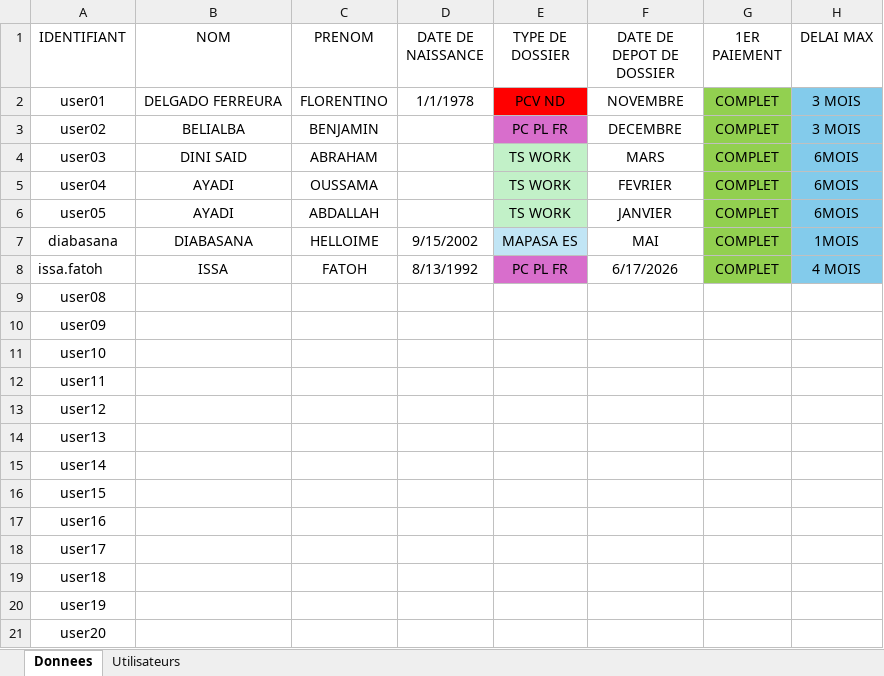
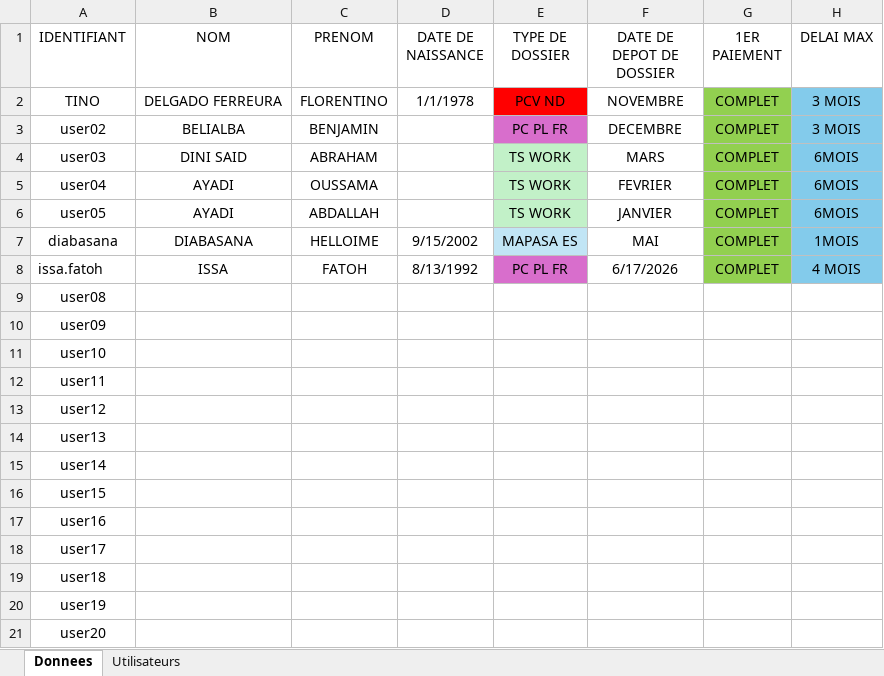
Before and after one commit to diabasana/SUIVI-DOSSIER, an Excel workbook: suivi-dosiers.xlsx, sheet Donnees, drawn as a sheet; only a part is shown; values as stored, in another font and other column widths than the file's, no borders; the diff names each change by its address in the sheet, - before the commit and + after, or states it on an @@ line.

```diff
--- a/suivi-dosiers.xlsx (sheet Donnees)
+++ b/suivi-dosiers.xlsx (sheet Donnees)
-A2 (IDENTIFIANT): user01
+A2 (IDENTIFIANT): TINO
```
Also changed, not shown: sheet Utilisateurs.
